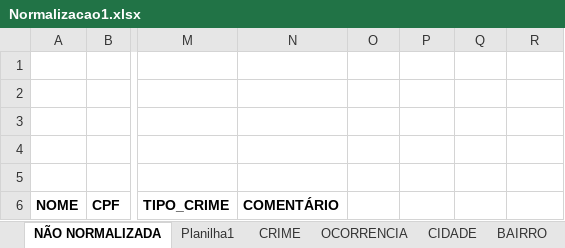
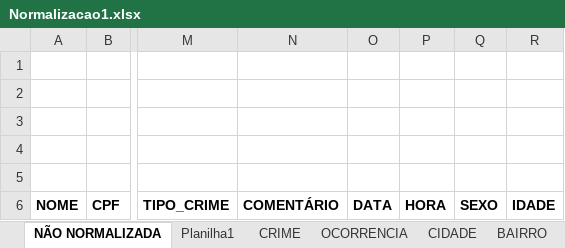
Before and after one commit to BD120192/MAPA-DE-RISCO, an Excel workbook: ENTREGA1/Normalizacao1.xlsx, sheet NÃO NORMALIZADA, drawn as a sheet; only a part is shown, gaps mark what is left out; values as stored, in another font and other column widths than the file's, no borders; table styles not drawn; the diff names each change by its address in the sheet, - before the commit and + after, or states it on an @@ line.

Commit message:
Add files via upload

```diff
--- a/ENTREGA1/Normalizacao1.xlsx (sheet NÃO NORMALIZADA)
+++ b/ENTREGA1/Normalizacao1.xlsx (sheet NÃO NORMALIZADA)
-O6: (empty)
+O6: DATA
-P6: (empty)
+P6: HORA
-Q6: (empty)
+Q6: SEXO
-R6: (empty)
+R6: IDADE
```
